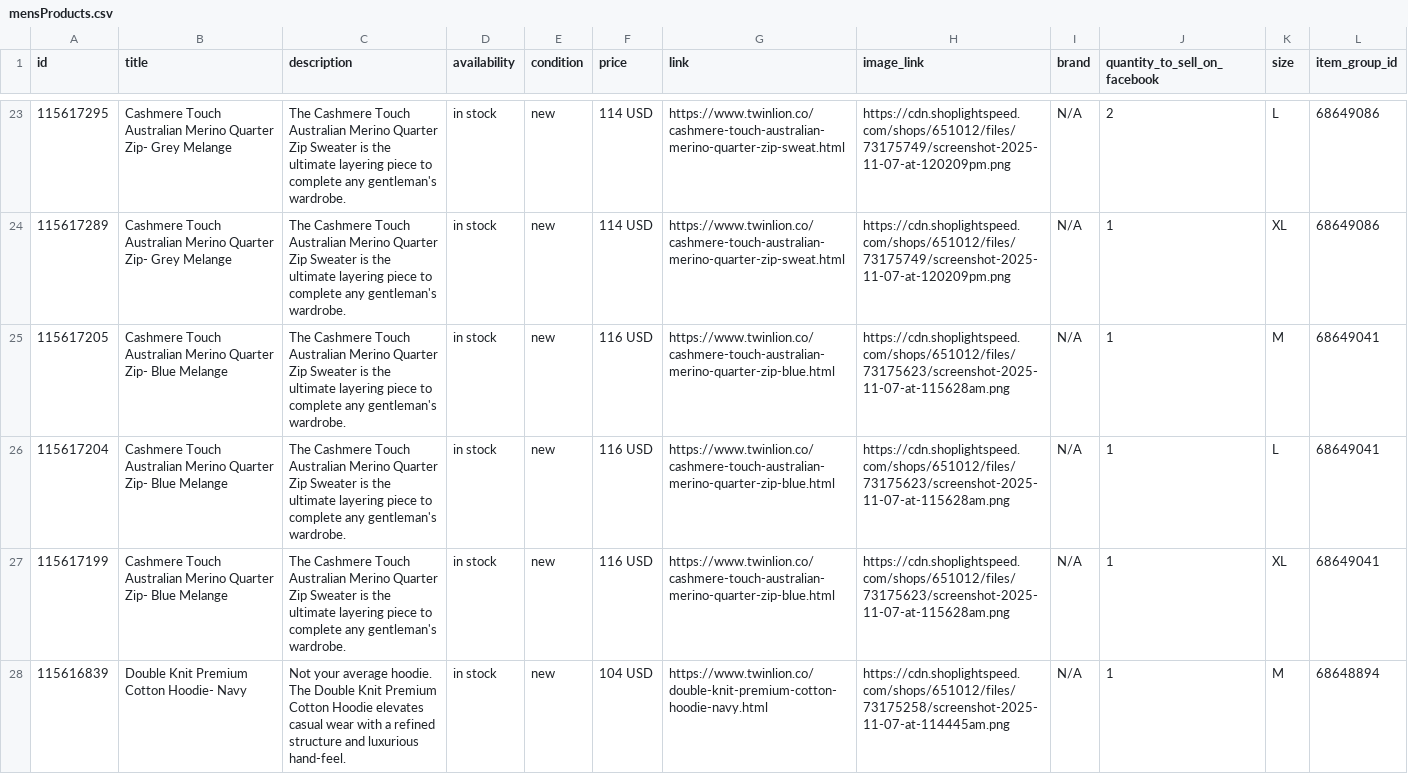
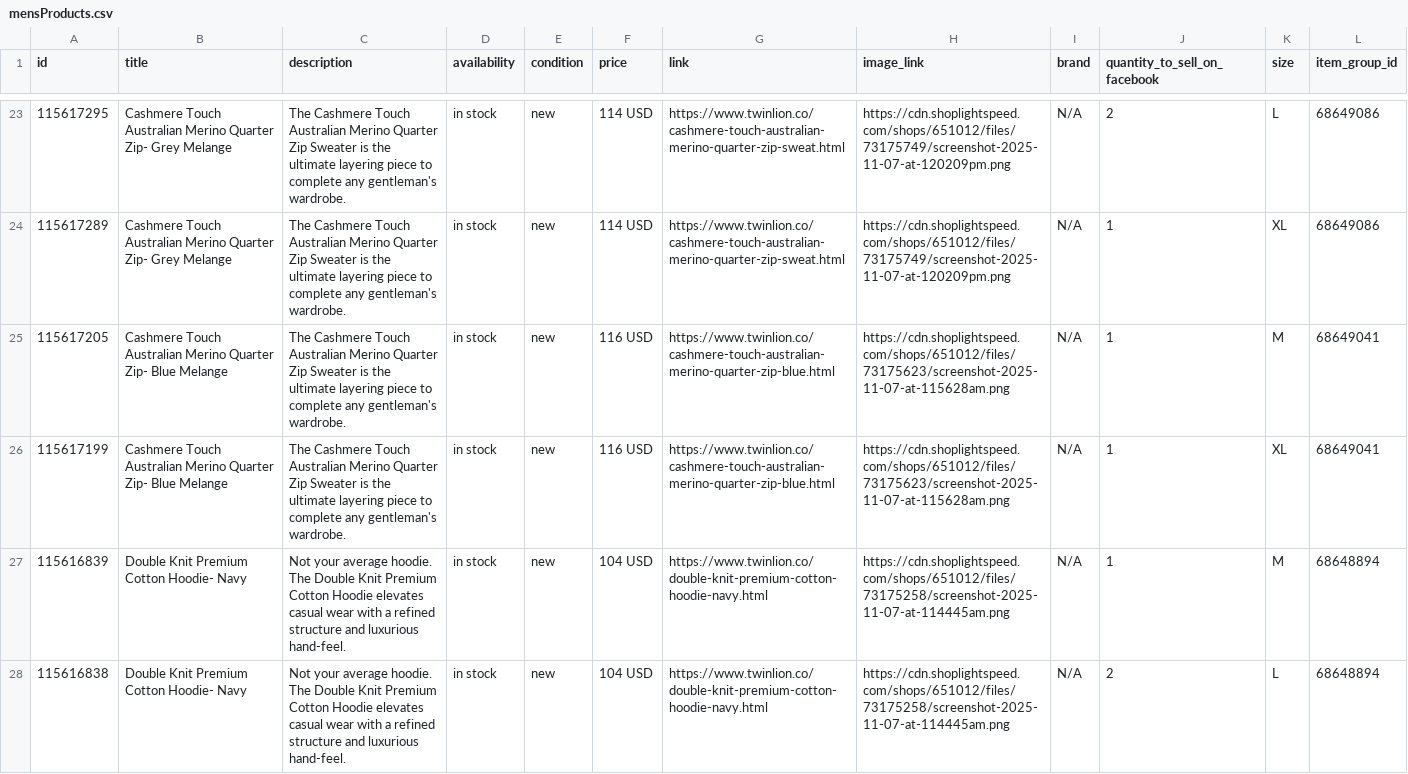
Before and after one commit to carolinewales/TwinLionMetaFeed, a CSV file: mensProducts.csv, drawn as a sheet; only a part is shown, gaps mark what is left out; the shorter side is filled out with more unchanged rows; the diff names each change by its address in the sheet, - before the commit and + after, or states it on an @@ line.

```diff
--- a/mensProducts.csv
+++ b/mensProducts.csv
-row 26: 115617204 | Cashmere Touch Australian Merino Quarter Zip- Blue Melange | The Cashmere Touch Australian Merino Quarter Zip Sweater is the ultimate layering piece to complete any gentleman's wardrobe. | in stock | new | 116 USD | https://www.twinlion.co/cashmere-touch-australian-merino-quarter-zip-blue.html | https://cdn.shoplightspeed.com/shops/651012/files/73175623/screenshot-2025-11-07-at-115628am.png | N/A | 1 | L | 68649041
```
